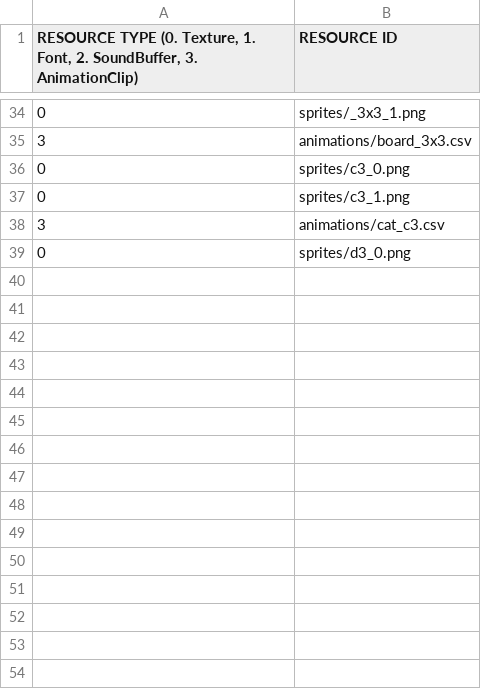
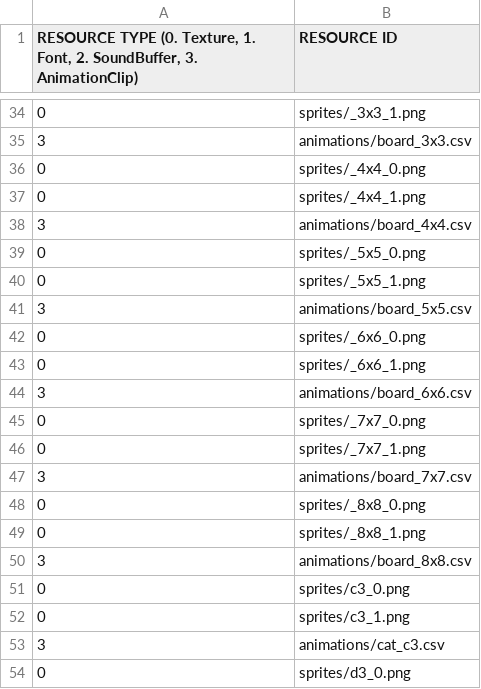
Before and after one commit to GoangHun/catsOrganizedNeatly, a CSV file: sfml-cats_organized_neatly-bin/scripts/total_resource_list.csv, drawn as a sheet; only a part is shown, gaps mark what is left out.

```diff
--- a/sfml-cats_organized_neatly-bin/scripts/total_resource_list.csv
+++ b/sfml-cats_organized_neatly-bin/scripts/total_resource_list.csv
@@ -35,2 +35,17 @@
 3,animations/board_3x3.csv
+0,sprites/_4x4_0.png
+0,sprites/_4x4_1.png
+3,animations/board_4x4.csv
+0,sprites/_5x5_0.png
+0,sprites/_5x5_1.png
+3,animations/board_5x5.csv
+0,sprites/_6x6_0.png
+0,sprites/_6x6_1.png
+3,animations/board_6x6.csv
+0,sprites/_7x7_0.png
+0,sprites/_7x7_1.png
+3,animations/board_7x7.csv
+0,sprites/_8x8_0.png
+0,sprites/_8x8_1.png
+3,animations/board_8x8.csv
 0,sprites/c3_0.png
```
Also changed, not shown: 18 other files.
